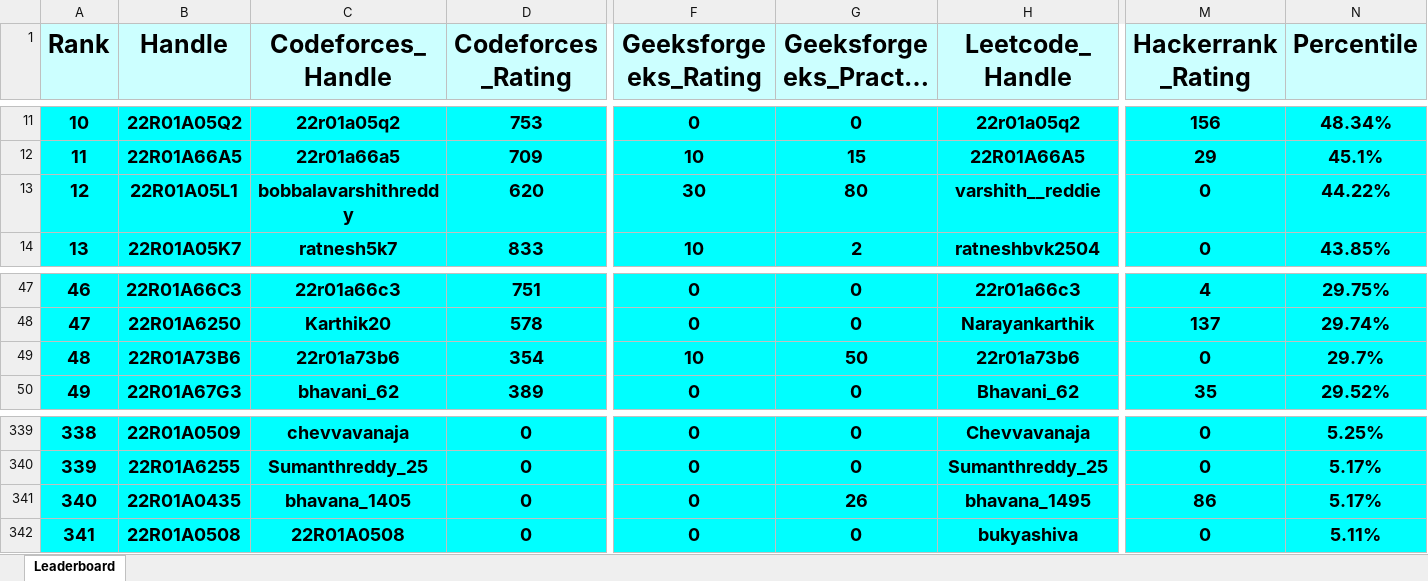
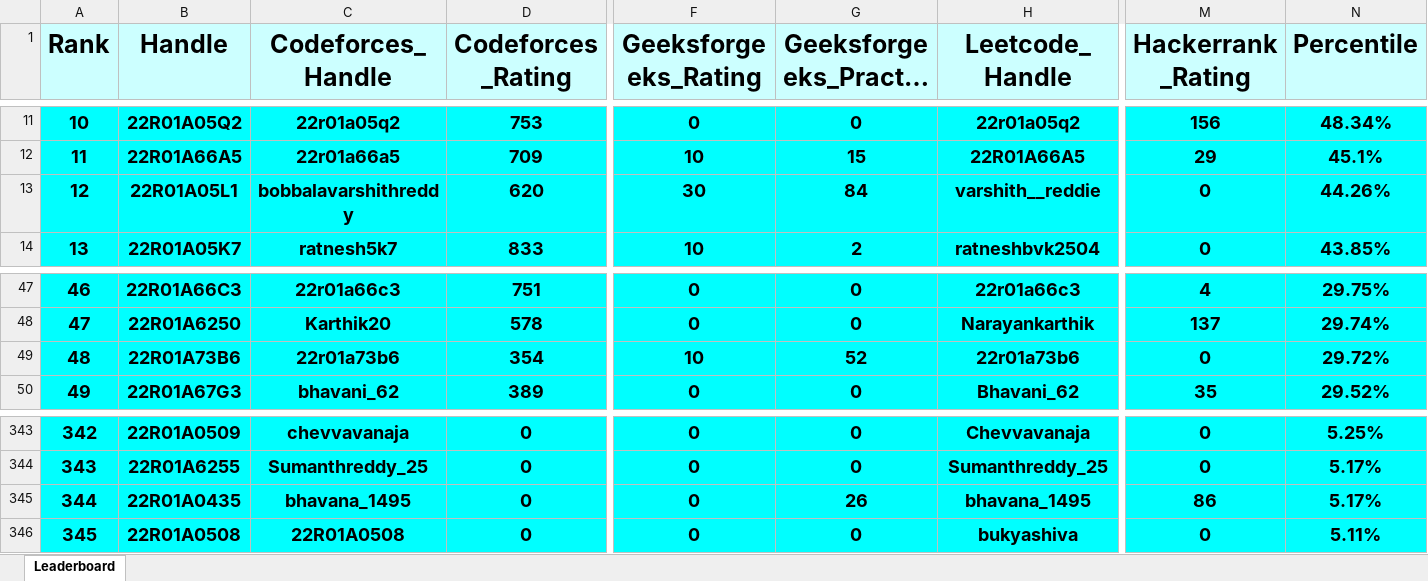
Before and after one commit to dog-broad/CMRIT2026Leaderboard, an Excel workbook: Leaderboards/CurrentCMRITLeaderboard2026.xlsx, sheet Leaderboard, drawn as a sheet; only a part is shown, gaps mark what is left out; long unchanged cells end in …; values as stored, in another font and other column widths than the file's, no borders; addresses are those after the commit; the diff covers the shown part only; the diff names each change by its address in the sheet, - before the commit and + after, or states it on an @@ line.

```diff
--- a/Leaderboards/CurrentCMRITLeaderboard2026.xlsx (sheet Leaderboard)
+++ b/Leaderboards/CurrentCMRITLeaderboard2026.xlsx (sheet Leaderboard)
-G13 (Geeksforgeeks_Practice_Rating): 80
+G13 (Geeksforgeeks_Practice_Rating): 84
-N13 (Percentile): 44.22%
+N13 (Percentile): 44.26%
-G49 (Geeksforgeeks_Practice_Rating): 50
+G49 (Geeksforgeeks_Practice_Rating): 52
-N49 (Percentile): 29.7%
+N49 (Percentile): 29.72%
@@ column A (Rank) renumbered between rows 92 and 689 @@
-C345 (Codeforces_Handle): bhavana_1405
+C345 (Codeforces_Handle): bhavana_1495
```
Also changed, not shown: 5 added rows, 5 removed rows and 5 edited cells elsewhere in this sheet.
